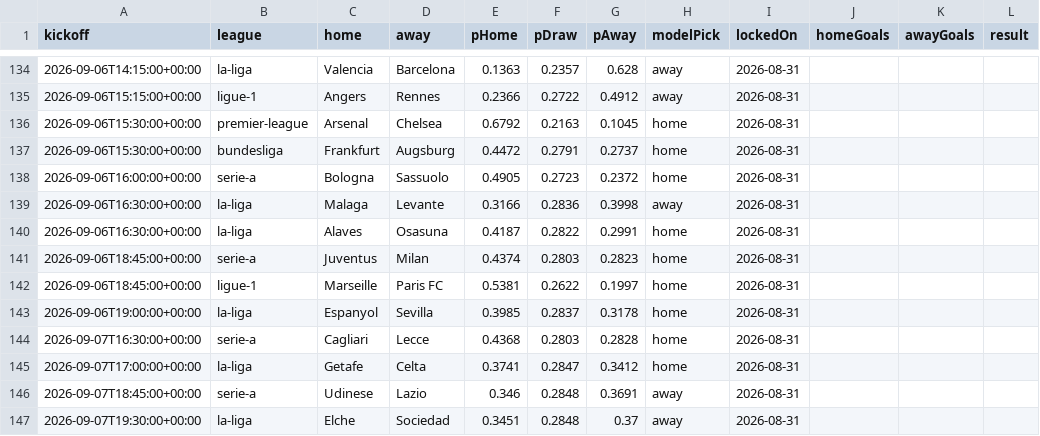
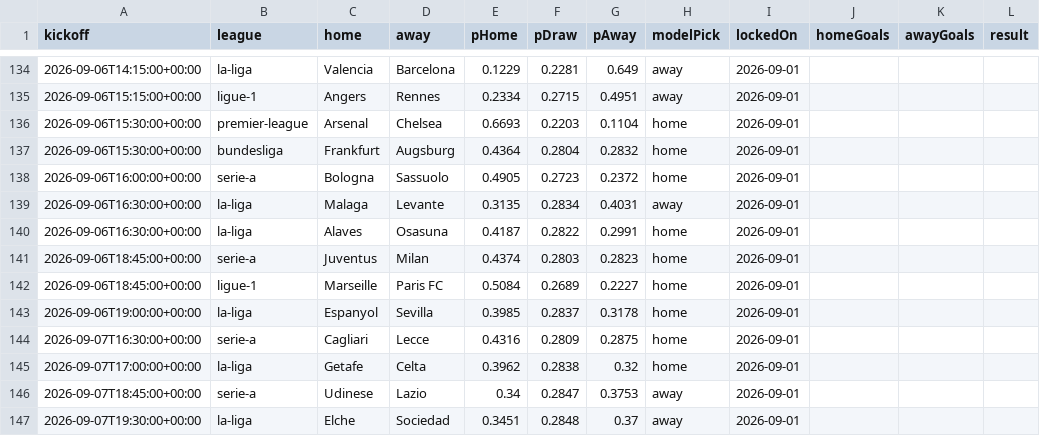
Before and after one commit to Hicruben/theopenmodel, a CSV file: public/data/predictions.csv, drawn as a sheet; only a part is shown, gaps mark what is left out; the diff covers the shown part only; the diff names each change by its address in the sheet, - before the commit and + after, or states it on an @@ line.

```diff
--- a/public/data/predictions.csv
+++ b/public/data/predictions.csv
-E134 (pHome): 0.1363
+E134 (pHome): 0.1229
-F134 (pDraw): 0.2357
+F134 (pDraw): 0.2281
-G134 (pAway): 0.628
+G134 (pAway): 0.649
-I134:I147 (lockedOn): 2026-08-31
+I134:I147 (lockedOn): 2026-09-01
-E135 (pHome): 0.2366
+E135 (pHome): 0.2334
-F135 (pDraw): 0.2722
+F135 (pDraw): 0.2715
-G135 (pAway): 0.4912
+G135 (pAway): 0.4951
-E136 (pHome): 0.6792
+E136 (pHome): 0.6693
-F136 (pDraw): 0.2163
+F136 (pDraw): 0.2203
-G136 (pAway): 0.1045
+G136 (pAway): 0.1104
-E137 (pHome): 0.4472
+E137 (pHome): 0.4364
-F137 (pDraw): 0.2791
+F137 (pDraw): 0.2804
-G137 (pAway): 0.2737
+G137 (pAway): 0.2832
-E139 (pHome): 0.3166
+E139 (pHome): 0.3135
-F139 (pDraw): 0.2836
+F139 (pDraw): 0.2834
-G139 (pAway): 0.3998
+G139 (pAway): 0.4031
-E142 (pHome): 0.5381
+E142 (pHome): 0.5084
-F142 (pDraw): 0.2622
+F142 (pDraw): 0.2689
-G142 (pAway): 0.1997
+G142 (pAway): 0.2227
-E144 (pHome): 0.4368
+E144 (pHome): 0.4316
-F144 (pDraw): 0.2803
+F144 (pDraw): 0.2809
-G144 (pAway): 0.2828
+G144 (pAway): 0.2875
-E145 (pHome): 0.3741
+E145 (pHome): 0.3962
-F145 (pDraw): 0.2847
+F145 (pDraw): 0.2838
-G145 (pAway): 0.3412
+G145 (pAway): 0.32
-E146 (pHome): 0.346
+E146 (pHome): 0.34
-F146 (pDraw): 0.2848
+F146 (pDraw): 0.2847
-G146 (pAway): 0.3691
+G146 (pAway): 0.3753
```
Also changed, not shown: 103 edited cells elsewhere in this file, public/data/elo-ratings.csv, public/data/fixtures-2026-27.csv, 11 other files.
